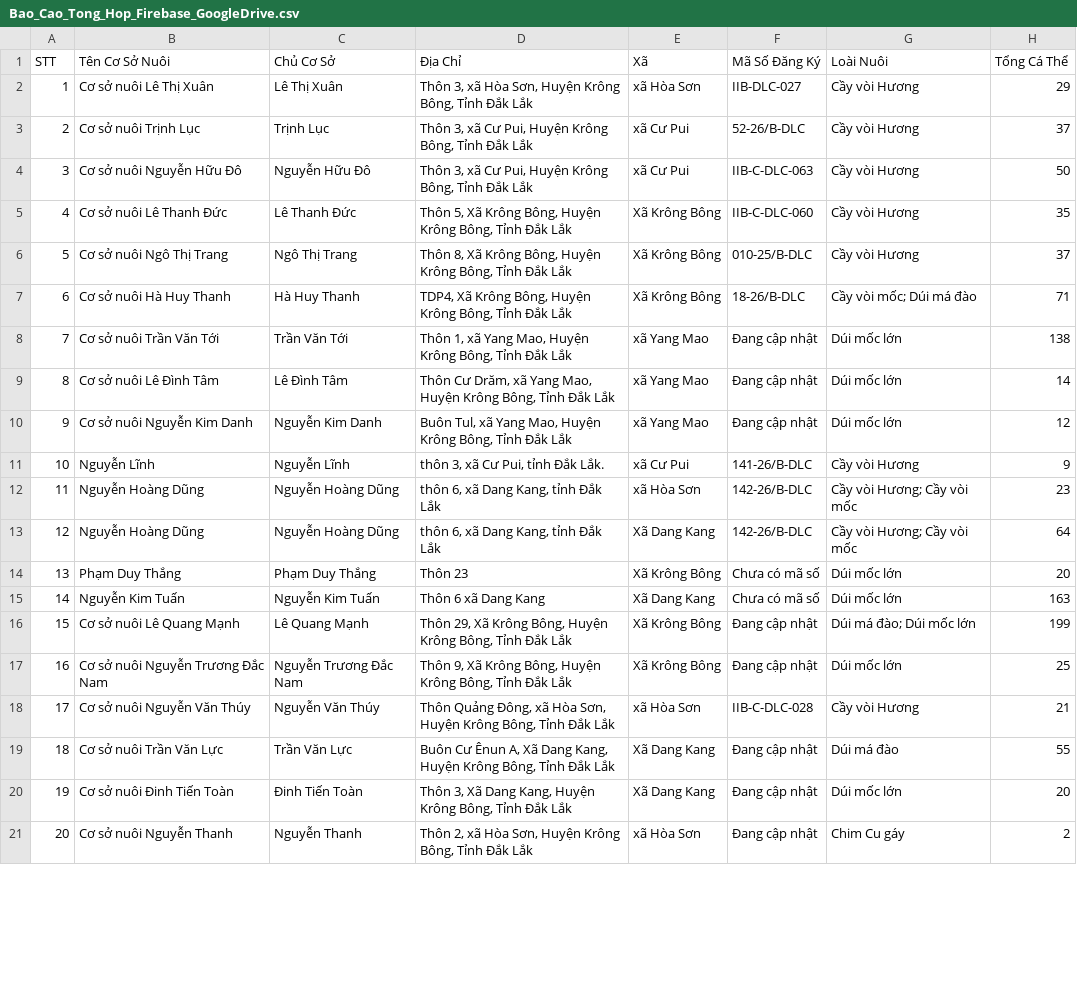
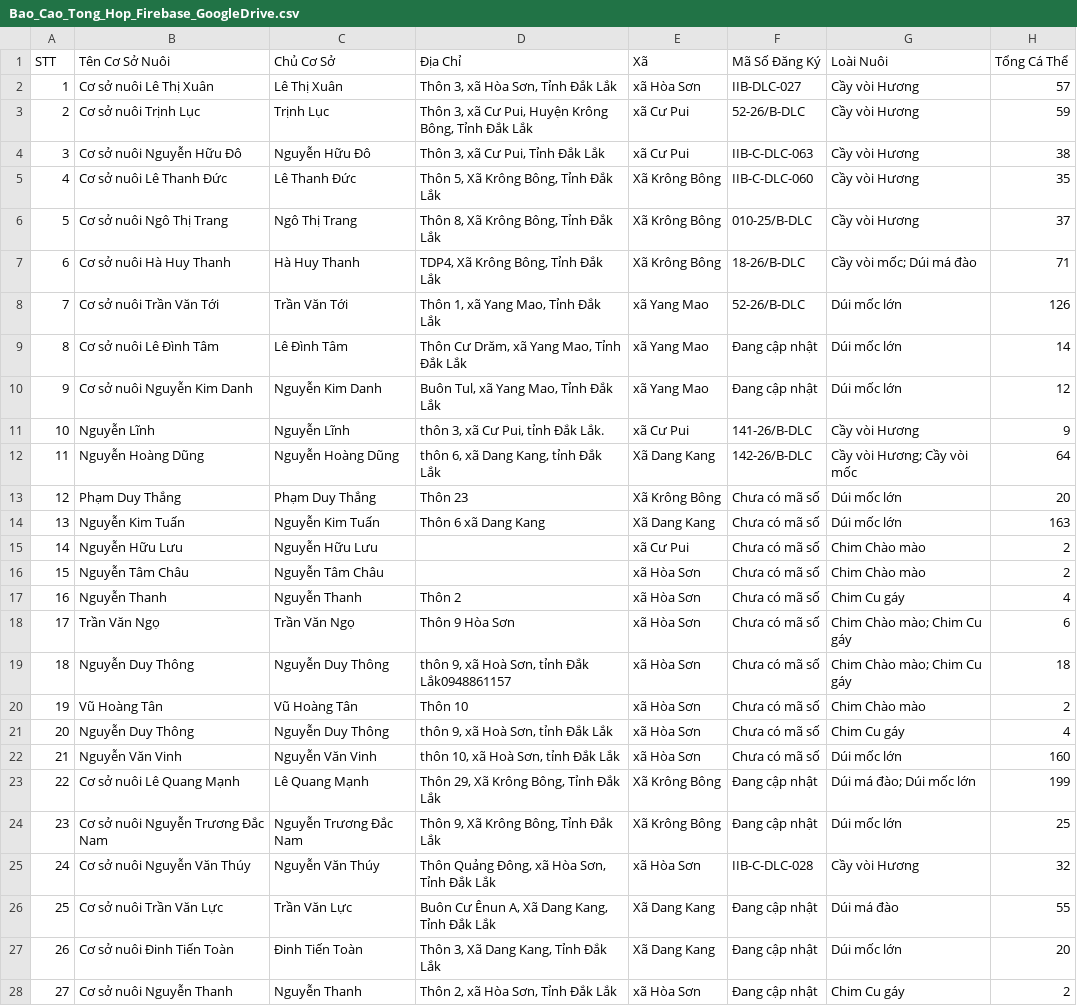
Before and after one commit to quanlydongvat/dvhd, a CSV file: docs/Bao_Cao_Tong_Hop_Firebase_GoogleDrive.csv, drawn as a sheet; only a part is shown; removed rows and columns are numbered as before the commit, all else as after; the diff covers the shown part only; the diff names each change by its address in the sheet, - before the commit and + after, or states it on an @@ line.

Commit message:
fix(data): ensure exact 9 fluctuations for Trinh Luc and 5 for Nguyen Huu Do matching Acer screenshots

```diff
--- a/docs/Bao_Cao_Tong_Hop_Firebase_GoogleDrive.csv
+++ b/docs/Bao_Cao_Tong_Hop_Firebase_GoogleDrive.csv
-D2 (Địa Chỉ): Thôn 3, xã Hòa Sơn, Huyện Krông Bông, Tỉnh Đắk Lắk
+D2 (Địa Chỉ): Thôn 3, xã Hòa Sơn, Tỉnh Đắk Lắk
-H2 (Tổng Cá Thể): 29
+H2 (Tổng Cá Thể): 57
-H3 (Tổng Cá Thể): 37
+H3 (Tổng Cá Thể): 59
-D4 (Địa Chỉ): Thôn 3, xã Cư Pui, Huyện Krông Bông, Tỉnh Đắk Lắk
+D4 (Địa Chỉ): Thôn 3, xã Cư Pui, Tỉnh Đắk Lắk
-H4 (Tổng Cá Thể): 50
+H4 (Tổng Cá Thể): 38
-D5 (Địa Chỉ): Thôn 5, Xã Krông Bông, Huyện Krông Bông, Tỉnh Đắk Lắk
+D5 (Địa Chỉ): Thôn 5, Xã Krông Bông, Tỉnh Đắk Lắk
-D6 (Địa Chỉ): Thôn 8, Xã Krông Bông, Huyện Krông Bông, Tỉnh Đắk Lắk
+D6 (Địa Chỉ): Thôn 8, Xã Krông Bông, Tỉnh Đắk Lắk
-D7 (Địa Chỉ): TDP4, Xã Krông Bông, Huyện Krông Bông, Tỉnh Đắk Lắk
+D7 (Địa Chỉ): TDP4, Xã Krông Bông, Tỉnh Đắk Lắk
-D8 (Địa Chỉ): Thôn 1, xã Yang Mao, Huyện Krông Bông, Tỉnh Đắk Lắk
+D8 (Địa Chỉ): Thôn 1, xã Yang Mao, Tỉnh Đắk Lắk
-F8 (Mã Số Đăng Ký): Đang cập nhật
+F8 (Mã Số Đăng Ký): 52-26/B-DLC
-H8 (Tổng Cá Thể): 138
+H8 (Tổng Cá Thể): 126
-D9 (Địa Chỉ): …Yang Mao, Huyện Krông Bông, Tỉnh Đắk…
+D9 (Địa Chỉ): …Yang Mao, Tỉnh Đắk…
-D10 (Địa Chỉ): Buôn Tul, xã Yang Mao, Huyện Krông Bông, Tỉnh Đắk Lắk
+D10 (Địa Chỉ): Buôn Tul, xã Yang Mao, Tỉnh Đắk Lắk
-row 12: 11 | Nguyễn Hoàng Dũng | Nguyễn Hoàng Dũng | thôn 6, xã Dang Kang, tỉnh Đắk Lắk | xã Hòa Sơn | 142-26/B-DLC | Cầy vòi Hương; Cầy vòi mốc | 23
@@ column A (STT) renumbered from row 12 down @@
+row 15: 14 | Nguyễn Hữu Lưu | Nguyễn Hữu Lưu |  | xã Cư Pui | Chưa có mã số | Chim Chào mào | 2
+row 16: 15 | Nguyễn Tâm Châu | Nguyễn Tâm Châu |  | xã Hòa Sơn | Chưa có mã số | Chim Chào mào | 2
+row 17: 16 | Nguyễn Thanh | Nguyễn Thanh | Thôn 2 | xã Hòa Sơn | Chưa có mã số | Chim Cu gáy | 4
+row 18: 17 | Trần Văn Ngọ | Trần Văn Ngọ | Thôn 9 Hòa Sơn | xã Hòa Sơn | Chưa có mã số | Chim Chào mào; Chim Cu gáy | 6
+row 19: 18 | Nguyễn Duy Thông | Nguyễn Duy Thông | thôn 9, xã Hoà Sơn, tỉnh Đắk Lắk0948861157 | xã Hòa Sơn | Chưa có mã số | Chim Chào mào; Chim Cu gáy | 18
+row 20: 19 | Vũ Hoàng Tân | Vũ Hoàng Tân | Thôn 10 | xã Hòa Sơn | Chưa có mã số | Chim Chào mào | 2
+row 21: 20 | Nguyễn Duy Thông | Nguyễn Duy Thông | thôn 9, xã Hoà Sơn, tỉnh Đắk Lắk | xã Hòa Sơn | Chưa có mã số | Chim Cu gáy | 4
+row 22: 21 | Nguyễn Văn Vinh | Nguyễn Văn Vinh | thôn 10, xã Hoà Sơn, tỉnh Đắk Lắk | xã Hòa Sơn | Chưa có mã số | Dúi mốc lớn | 160
-D23 (Địa Chỉ): Thôn 29, Xã Krông Bông, Huyện Krông Bông, Tỉnh Đắk Lắk
+D23 (Địa Chỉ): Thôn 29, Xã Krông Bông, Tỉnh Đắk Lắk
-D24 (Địa Chỉ): Thôn 9, Xã Krông Bông, Huyện Krông Bông, Tỉnh Đắk Lắk
+D24 (Địa Chỉ): Thôn 9, Xã Krông Bông, Tỉnh Đắk Lắk
-D25 (Địa Chỉ): …Hòa Sơn, Huyện Krông Bông, Tỉnh Đắk…
+D25 (Địa Chỉ): …Hòa Sơn, Tỉnh Đắk…
-H25 (Tổng Cá Thể): 21
+H25 (Tổng Cá Thể): 32
-D26 (Địa Chỉ): …Dang Kang, Huyện Krông Bông, Tỉnh Đắk…
+D26 (Địa Chỉ): …Dang Kang, Tỉnh Đắk…
-D27 (Địa Chỉ): Thôn 3, Xã Dang Kang, Huyện Krông Bông, Tỉnh Đắk Lắk
+D27 (Địa Chỉ): Thôn 3, Xã Dang Kang, Tỉnh Đắk Lắk
-D28 (Địa Chỉ): Thôn 2, xã Hòa Sơn, Huyện Krông Bông, Tỉnh Đắk Lắk
+D28 (Địa Chỉ): Thôn 2, xã Hòa Sơn, Tỉnh Đắk Lắk
```
Also changed, not shown: 17 edited cells elsewhere in this file, 7 other files.
